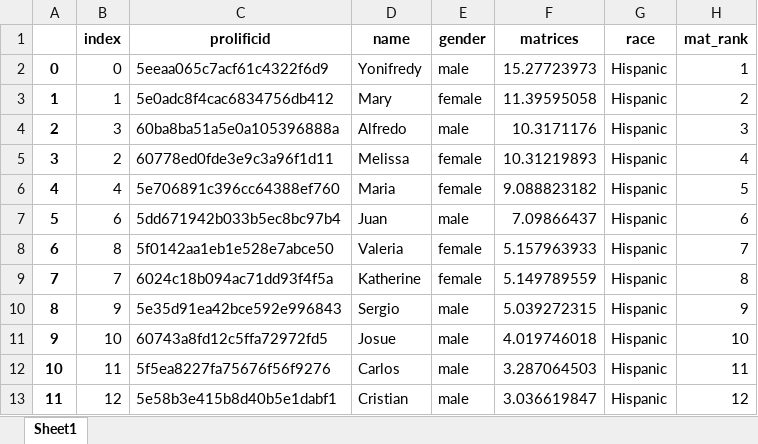
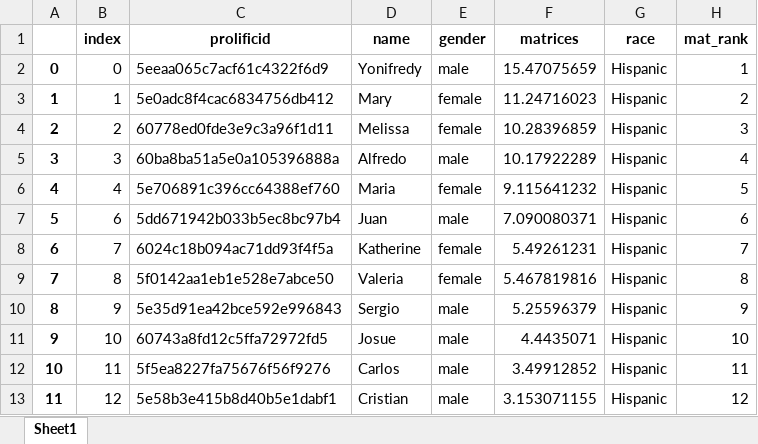
Before and after one commit to meyting/discrank, an Excel workbook: _static/global/rankrankings/workers_rank_mat_hispanic.xlsx, sheet Sheet1, drawn as a sheet; values as stored, in another font and other column widths than the file's, no borders; the diff names each change by its address in the sheet, - before the commit and + after, or states it on an @@ line.

```diff
--- a/_static/global/rankrankings/workers_rank_mat_hispanic.xlsx (sheet Sheet1)
+++ b/_static/global/rankrankings/workers_rank_mat_hispanic.xlsx (sheet Sheet1)
-F2 (matrices): 15.27723973
+F2 (matrices): 15.47075659
-F3 (matrices): 11.39595058
+F3 (matrices): 11.24716023
-B4 (index): 3
+B4 (index): 2
-C4 (prolificid): 60ba8ba51a5e0a105396888a
+C4 (prolificid): 60778ed0fde3e9c3a96f1d11
-D4 (name): Alfredo
+D4 (name): Melissa
-E4 (gender): male
+E4 (gender): female
-F4 (matrices): 10.3171176
+F4 (matrices): 10.28396859
-B5 (index): 2
+B5 (index): 3
-C5 (prolificid): 60778ed0fde3e9c3a96f1d11
+C5 (prolificid): 60ba8ba51a5e0a105396888a
-D5 (name): Melissa
+D5 (name): Alfredo
-E5 (gender): female
+E5 (gender): male
-F5 (matrices): 10.31219893
+F5 (matrices): 10.17922289
-F6 (matrices): 9.088823182
+F6 (matrices): 9.115641232
-F7 (matrices): 7.09866437
+F7 (matrices): 7.090080371
-B8 (index): 8
+B8 (index): 7
-C8 (prolificid): 5f0142aa1eb1e528e7abce50
+C8 (prolificid): 6024c18b094ac71dd93f4f5a
-D8 (name): Valeria
+D8 (name): Katherine
-F8 (matrices): 5.157963933
+F8 (matrices): 5.49261231
-B9 (index): 7
+B9 (index): 8
-C9 (prolificid): 6024c18b094ac71dd93f4f5a
+C9 (prolificid): 5f0142aa1eb1e528e7abce50
-D9 (name): Katherine
+D9 (name): Valeria
-F9 (matrices): 5.149789559
+F9 (matrices): 5.467819816
-F10 (matrices): 5.039272315
+F10 (matrices): 5.25596379
-F11 (matrices): 4.019746018
+F11 (matrices): 4.4435071
-F12 (matrices): 3.287064503
+F12 (matrices): 3.49912852
-F13 (matrices): 3.036619847
+F13 (matrices): 3.153071155
```
Also changed, not shown: _static/global/binaryrankings/workers_rank_mat.xlsx, _static/global/binaryrankings/workers_rank_re.xlsx, 6 other files.
